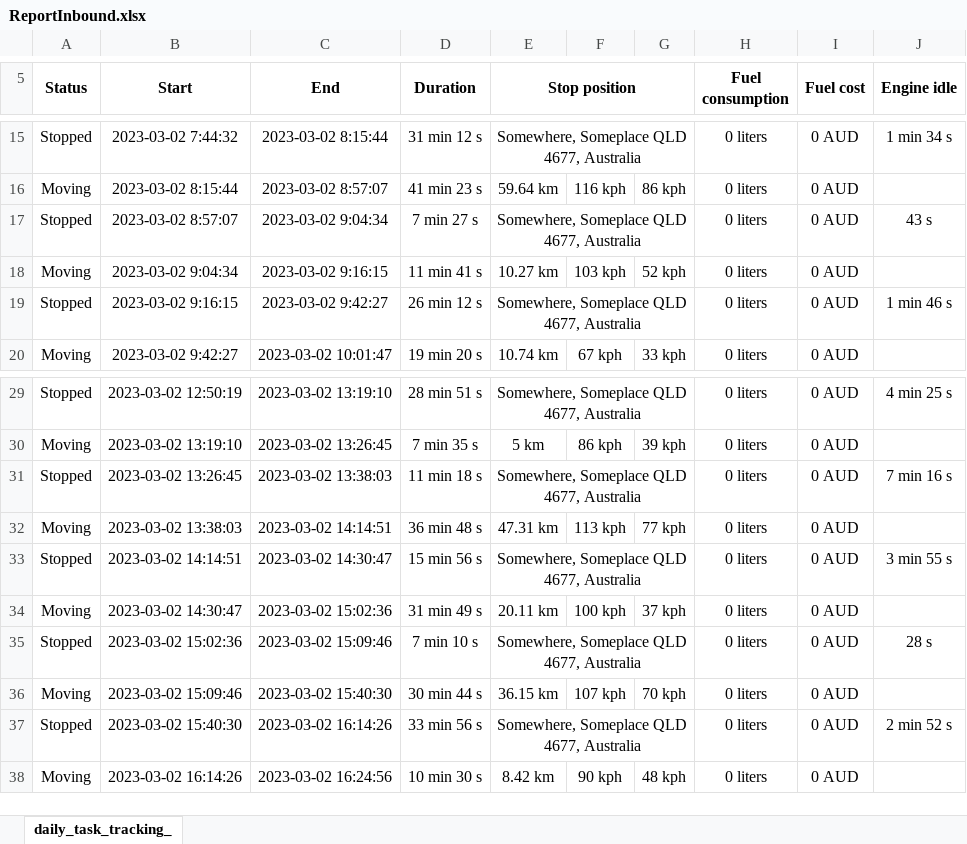
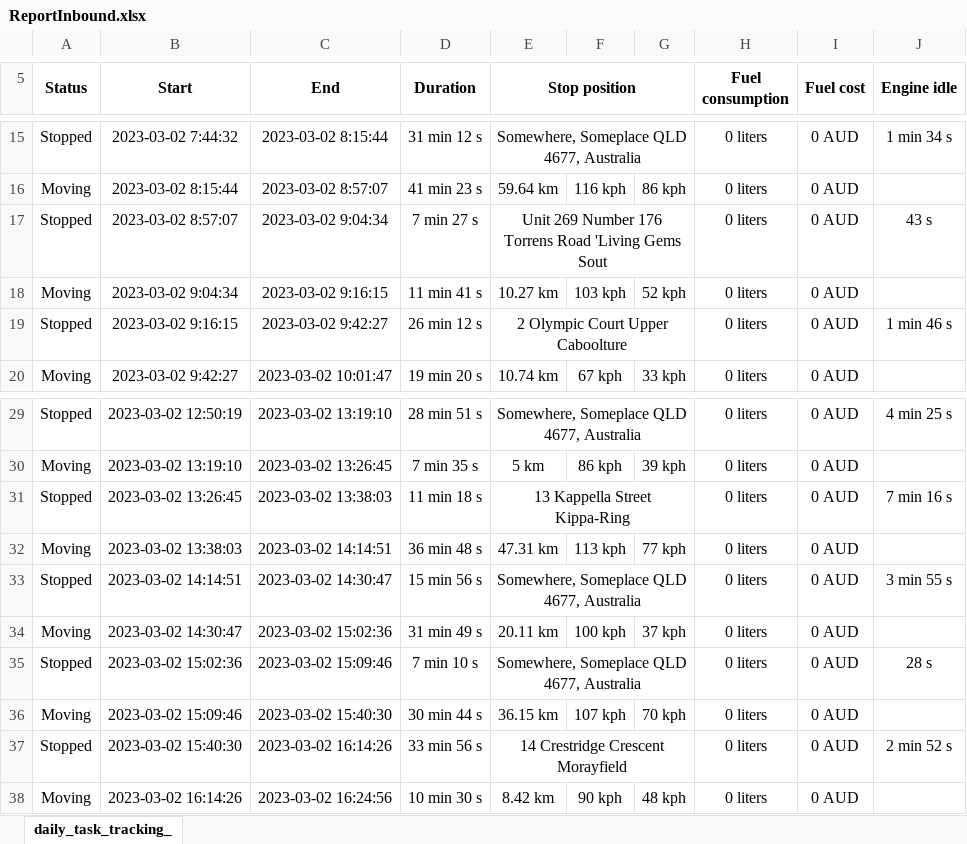
Before and after one commit to therealyo/reports-generation, an Excel workbook: ReportInbound.xlsx, sheet daily_task_tracking_, drawn as a sheet; only a part is shown, gaps mark what is left out; values as stored, in another font and other column widths than the file's, no borders; charts and pictures not drawn; the diff names each change by its address in the sheet, - before the commit and + after, or states it on an @@ line.

Commit message:
add report generation

```diff
--- a/ReportInbound.xlsx (sheet daily_task_tracking_)
+++ b/ReportInbound.xlsx (sheet daily_task_tracking_)
-E17 (Stop position): Somewhere, Someplace QLD 4677, Australia
+E17 (Stop position): Unit 269 Number 176 Torrens Road 'Living Gems Sout
-E19 (Stop position): Somewhere, Someplace QLD 4677, Australia
+E19 (Stop position): 2 Olympic Court Upper Caboolture
-E31 (Stop position): Somewhere, Someplace QLD 4677, Australia
+E31 (Stop position): 13 Kappella Street Kippa-Ring
-E37 (Stop position): Somewhere, Someplace QLD 4677, Australia
+E37 (Stop position): 14 Crestridge Crescent Morayfield
```
Also changed, not shown: charts or pictures, 20 other files.
